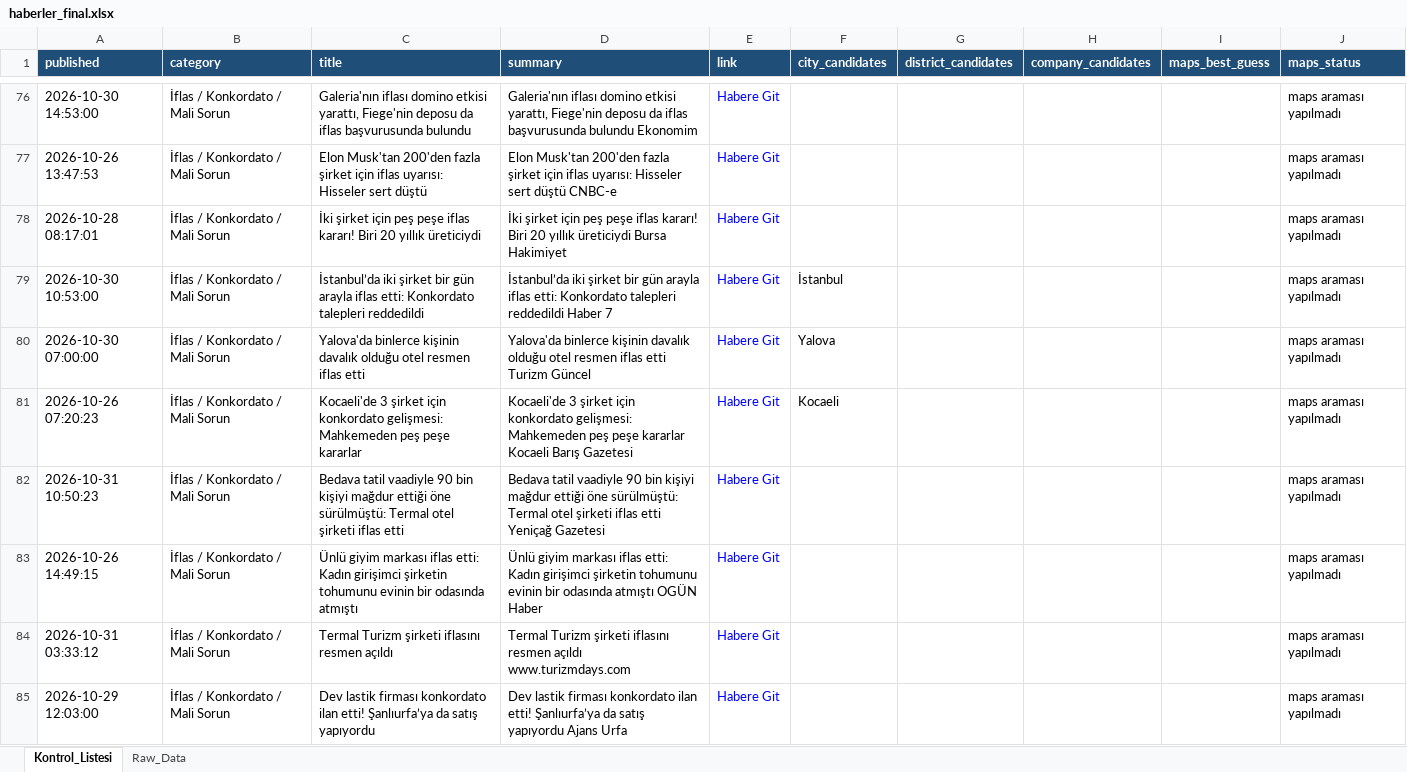
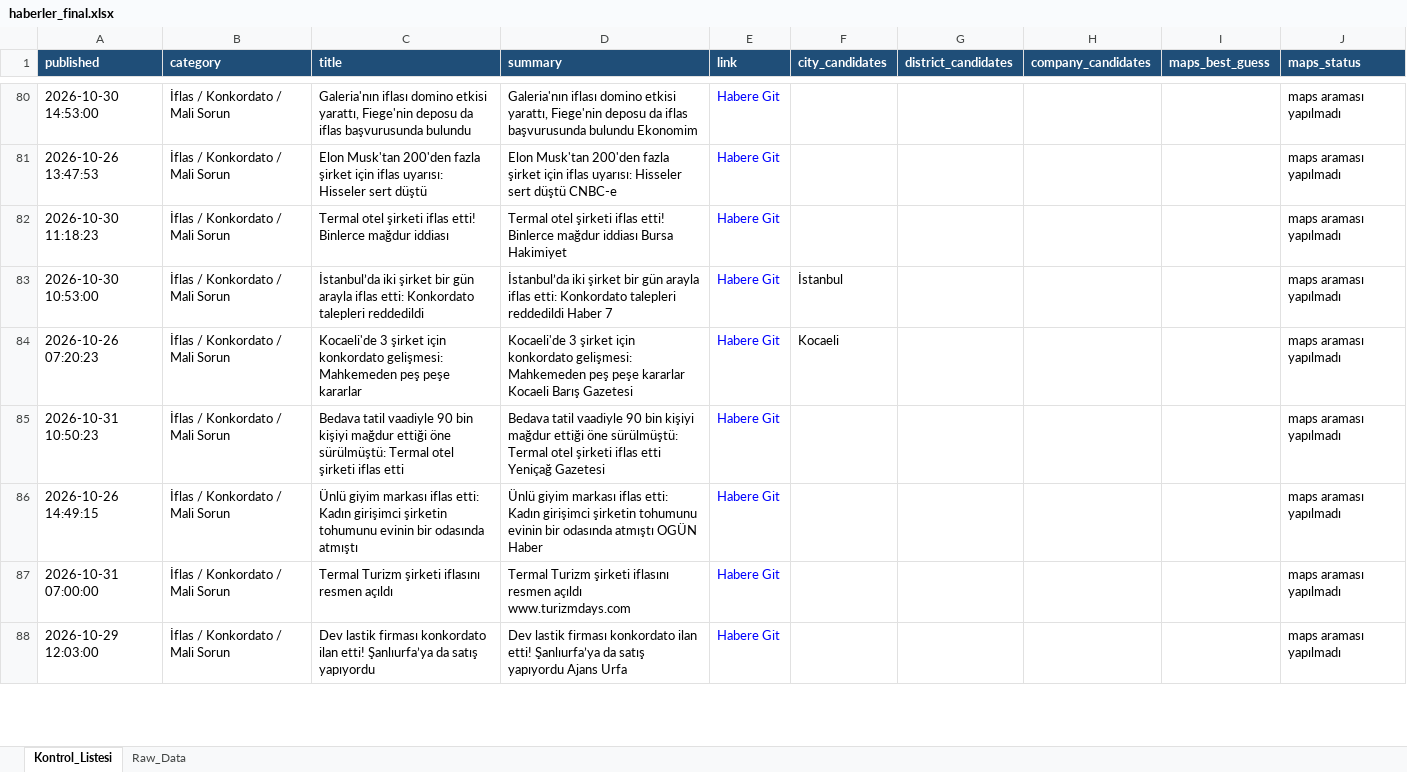
Before and after one commit to MuhammedMustafaSungur/haber-risk-monitor, an Excel workbook: data/haberler_final.xlsx, sheet Kontrol_Listesi, drawn as a sheet; only a part is shown, gaps mark what is left out; values as stored, in another font and other column widths than the file's, no borders; removed rows and columns are numbered as before the commit, all else as after; the diff covers the shown part only; the diff names each change by its address in the sheet, - before the commit and + after, or states it on an @@ line.

```diff
--- a/data/haberler_final.xlsx (sheet Kontrol_Listesi)
+++ b/data/haberler_final.xlsx (sheet Kontrol_Listesi)
-A82 (published): 2026-10-28 08:17:01
+A82 (published): 2026-10-30 11:18:23
-C82 (title): İki şirket için peş peşe iflas kararı! Biri 20 yıllık üreticiydi
+C82 (title): Termal otel şirketi iflas etti! Binlerce mağdur iddiası
-D82 (summary): İki şirket için peş peşe iflas kararı! Biri 20 yıllık üreticiydi Bursa Hakimiyet
+D82 (summary): Termal otel şirketi iflas etti! Binlerce mağdur iddiası Bursa Hakimiyet
-row 80: 2026-10-30 07:00:00 | İflas / Konkordato / Mali Sorun | Yalova'da binlerce kişinin davalık olduğu otel resmen iflas etti | Yalova'da binlerce kişinin davalık olduğu otel resmen iflas etti Turizm Güncel | Habere Git | Yalova |  |  |  | maps araması yapılmadı
-A87 (published): 2026-10-31 03:33:12
+A87 (published): 2026-10-31 07:00:00
```
Also changed, not shown: 30 added rows, 32 removed rows, 15 moved rows and 92 edited cells elsewhere in this sheet, sheet Raw_Data, 1 other file.
